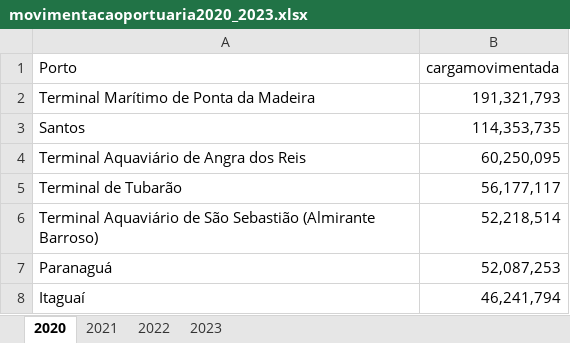
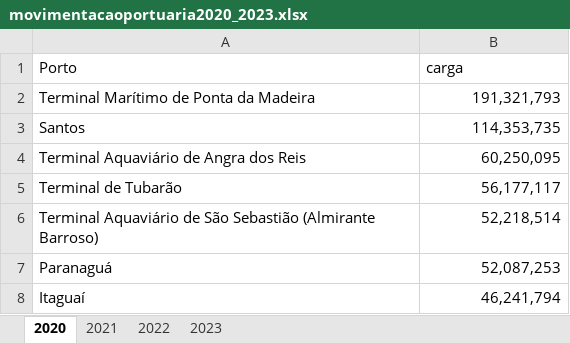
Before and after one commit to darlianecunha/portos2, an Excel workbook: movimentacaoportuaria2020_2023.xlsx, sheet 2020, drawn as a sheet; only a part is shown; values as stored, in another font and other column widths than the file's, no borders; the diff names each change by its address in the sheet, - before the commit and + after, or states it on an @@ line.

```diff
--- a/movimentacaoportuaria2020_2023.xlsx (sheet 2020)
+++ b/movimentacaoportuaria2020_2023.xlsx (sheet 2020)
-B1: cargamovimentada
+B1: carga
```
Also changed, not shown: sheet 2022, sheet 2021, sheet 2023.
